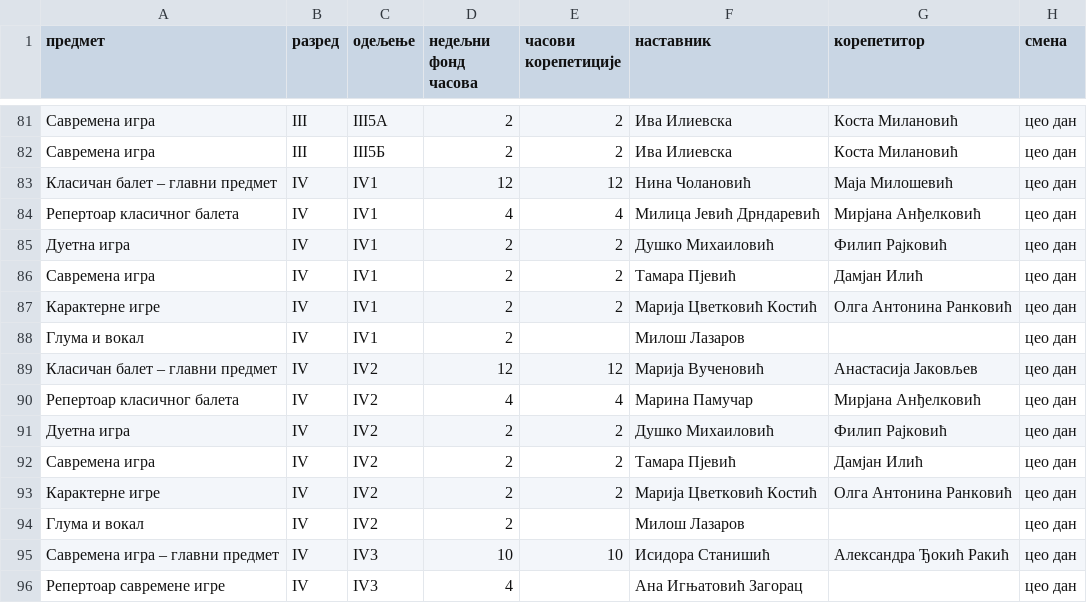
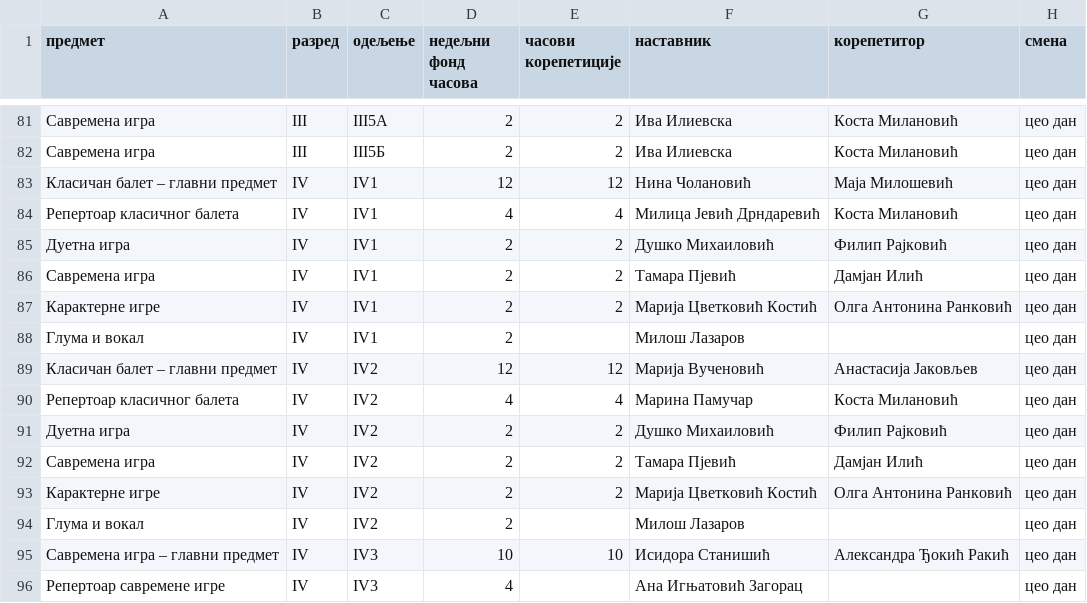
Before and after one commit to natasaikovic/raspored-casova, a CSV file: ulazi/srednja_baletska_skola.csv, drawn as a sheet; only a part is shown, gaps mark what is left out.

```diff
--- a/ulazi/srednja_baletska_skola.csv
+++ b/ulazi/srednja_baletska_skola.csv
@@ -83,3 +83,3 @@
 Класичан балет – главни предмет,IV,IV1,12,12,Нина Чолановић,Маја Милошевић,цео дан
-Репертоар класичног балета,IV,IV1,4,4,Милица Јевић Дрндаревић,Мирјана Анђелковић,цео дан
+Репертоар класичног балета,IV,IV1,4,4,Милица Јевић Дрндаревић,Коста Милановић,цео дан
 Дуетна игра,IV,IV1,2,2,Душко Михаиловић,Филип Рајковић,цео дан
@@ -89,3 +89,3 @@
 Класичан балет – главни предмет,IV,IV2,12,12,Марија Вученовић,Анастасија Јаковљев,цео дан
-Репертоар класичног балета,IV,IV2,4,4,Марина Памучар,Мирјана Анђелковић,цео дан
+Репертоар класичног балета,IV,IV2,4,4,Марина Памучар,Коста Милановић,цео дан
 Дуетна игра,IV,IV2,2,2,Душко Михаиловић,Филип Рајковић,цео дан
```
Also changed, not shown: ulazi/osnovna_baletska_skola.csv, 1 other file.
